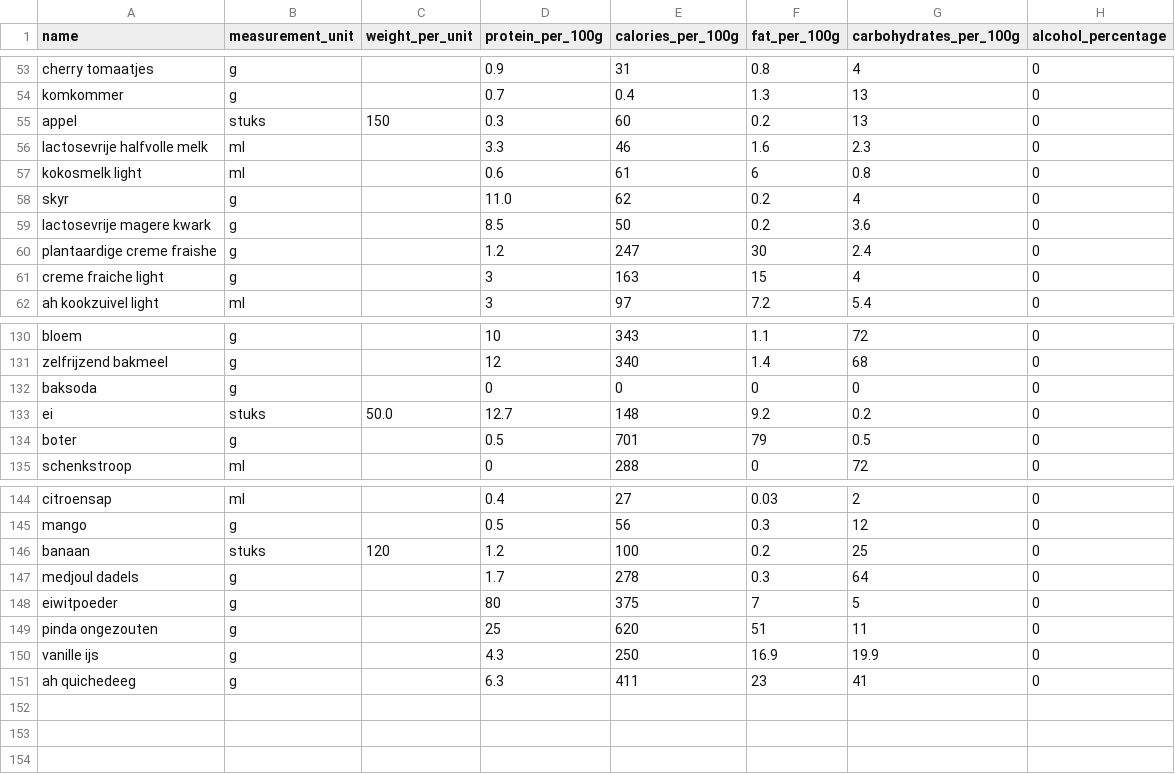
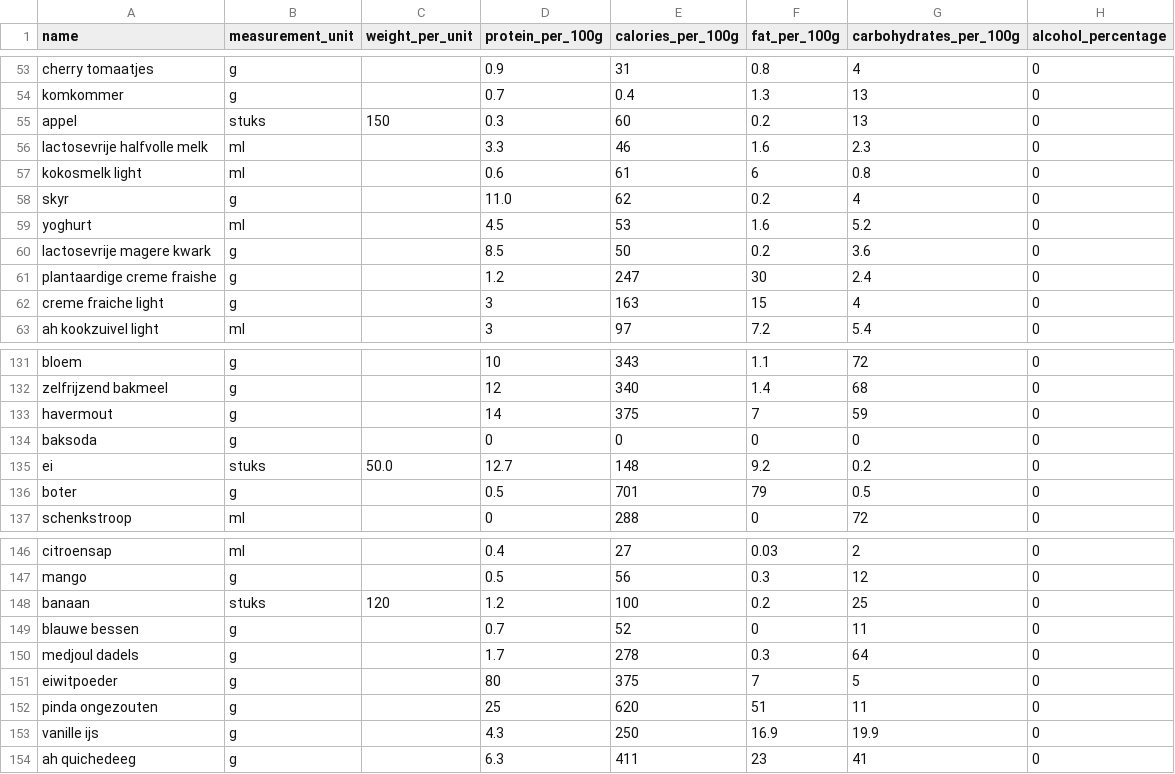
Before and after one commit to Wijnandvdm/nom-stats, a CSV file: configuration/ingredients.csv, drawn as a sheet; only a part is shown, gaps mark what is left out; the diff names each change by its address in the sheet, - before the commit and + after, or states it on an @@ line.

```diff
--- a/configuration/ingredients.csv
+++ b/configuration/ingredients.csv
+row 59: yoghurt | ml |  | 4.5 | 53 | 1.6 | 5.2 | 0
+row 133: havermout | g |  | 14 | 375 | 7 | 59 | 0
+row 149: blauwe bessen | g |  | 0.7 | 52 | 0 | 11 | 0
```
Also changed, not shown: 1 other file.
